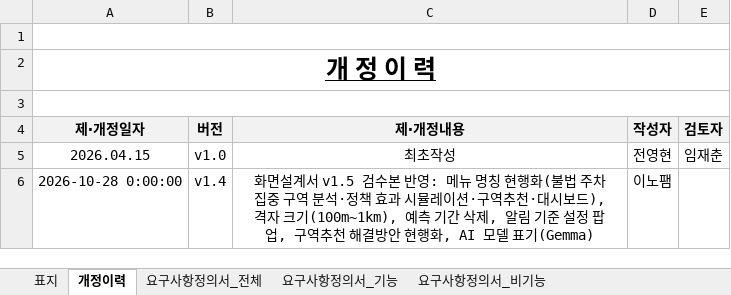
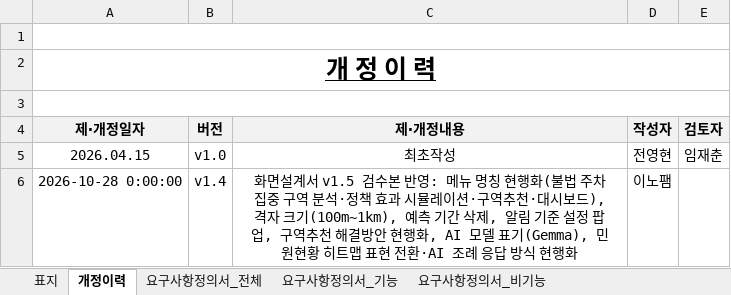
Before and after one commit to innopamSolution/jeju-datahub, an Excel workbook: Audit/JJ_PM_SC02_요구사항정의서_v1.4_20261028_이노팸.xlsx, sheet 개정이력, drawn as a sheet; values as stored, in another font and other column widths than the file's, no borders; the diff names each change by its address in the sheet, - before the commit and + after, or states it on an @@ line.

```diff
--- a/Audit/JJ_PM_SC02_요구사항정의서_v1.4_20261028_이노팸.xlsx (sheet 개정이력)
+++ b/Audit/JJ_PM_SC02_요구사항정의서_v1.4_20261028_이노팸.xlsx (sheet 개정이력)
-C6 (제‧개정내용): …델 표기(Gemma)
+C6 (제‧개정내용): …델 표기(Gemma), 민원현황 히트맵 표현 전환·AI 조례 응답 방식 현행화
```
Also changed, not shown: sheet 요구사항정의서_기능, Audit/JJ_PM_SC03_요구사항추적표_v1.3_20261028_이노팸.xlsx.
